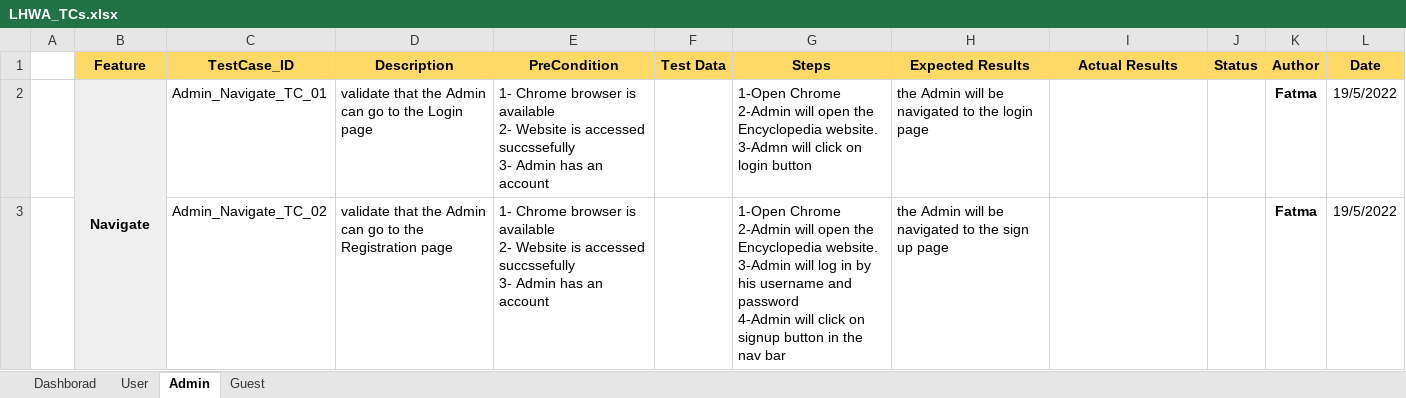
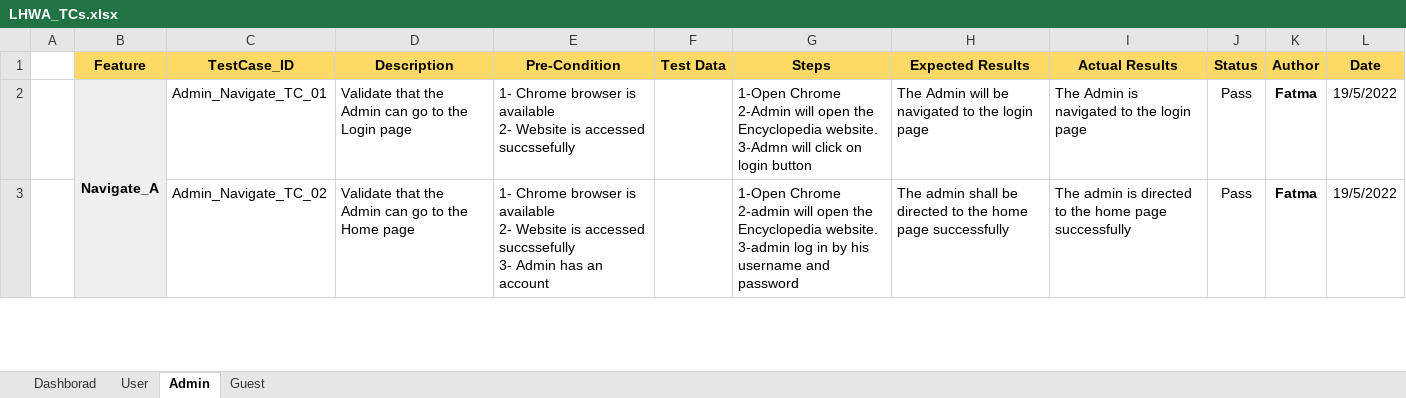
Before and after one commit to Rana-Mostafa/Encyclopedia, an Excel workbook: Testing/Specs/LHWA_TCs.xlsx, sheet Admin, drawn as a sheet; only a part is shown; values as stored, in another font and other column widths than the file's, no borders; charts and pictures and conditional formats not drawn; ↵ is a line break in a cell; the diff covers the shown part only; the diff names each change by its address in the sheet, - before the commit and + after, or states it on an @@ line.

```diff
--- a/Testing/Specs/LHWA_TCs.xlsx (sheet Admin)
+++ b/Testing/Specs/LHWA_TCs.xlsx (sheet Admin)
-E1: PreCondition
+E1: Pre-Condition
-B2 (Feature): Navigate
+B2 (Feature): Navigate_A
-D2 (Description): validate that the…
+D2 (Description): Validate that the…
-E2 (Pre-Condition): …accessed succssefully ↵ 3- Admin has an account
+E2 (Pre-Condition): …accessed succssefully
-H2 (Expected Results): the Admin will be navigated to the login page
+H2 (Expected Results): The Admin will be navigated to the login page
-I2 (Actual Results): (empty)
+I2 (Actual Results): The Admin is navigated to the login page
-J2:J3 (Status): (empty)
+J2:J3 (Status): Pass
-D3 (Description): validate that the Admin can go to the Registration page
+D3 (Description): Validate that the Admin can go to the Home page
-G3 (Steps): 1-Open Chrome ↵ 2-Admin will open the Encyclopedia website. ↵ 3-Admin will log in by his username and password ↵ 4-Admin will click on signup button in the nav bar
+G3 (Steps): 1-Open Chrome ↵ 2-admin will open the Encyclopedia website. ↵ 3-admin log in by his username and password
-H3 (Expected Results): the Admin will be navigated to the sign up page
+H3 (Expected Results): The admin shall be directed to the home page successfully
-I3 (Actual Results): (empty)
+I3 (Actual Results): The admin is directed to the home page successfully
```
Also changed, not shown: 10 added rows, 2 removed rows, 139 edited cells and merged cells elsewhere in this sheet, sheet User, sheet Guest, sheet Dashborad, formulas that keep their value, charts or pictures.
